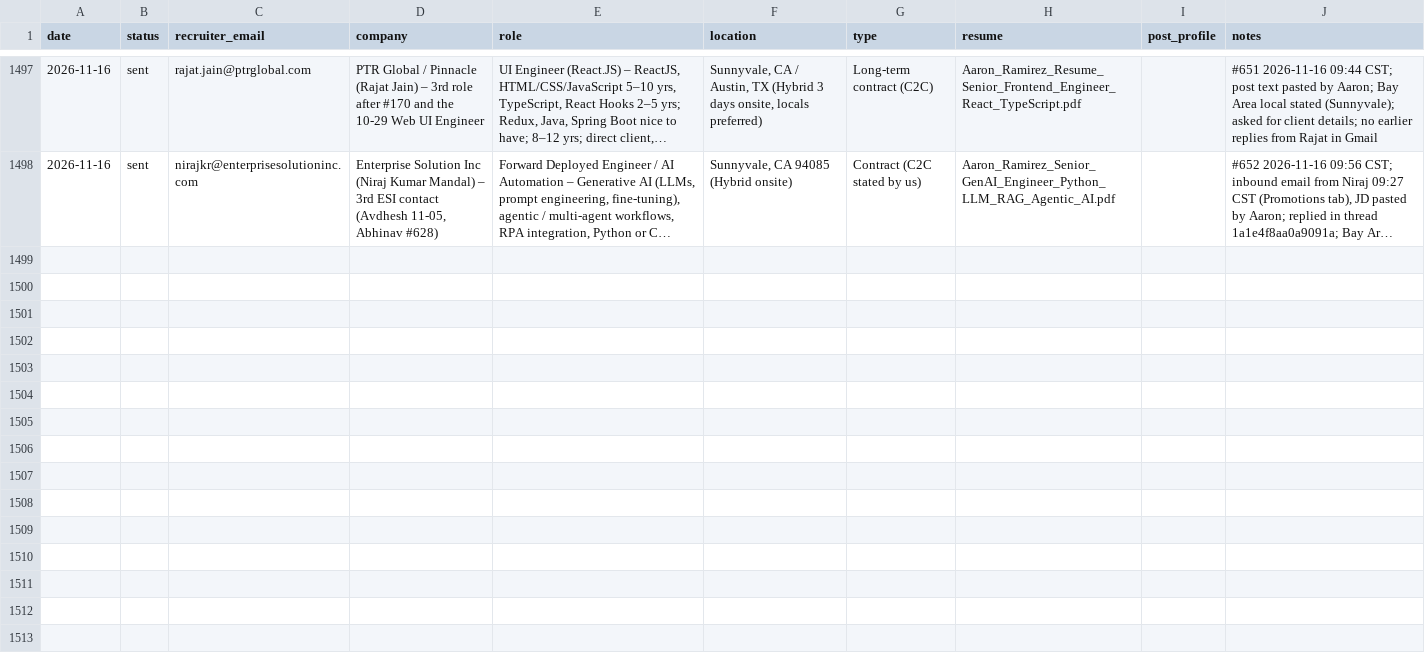
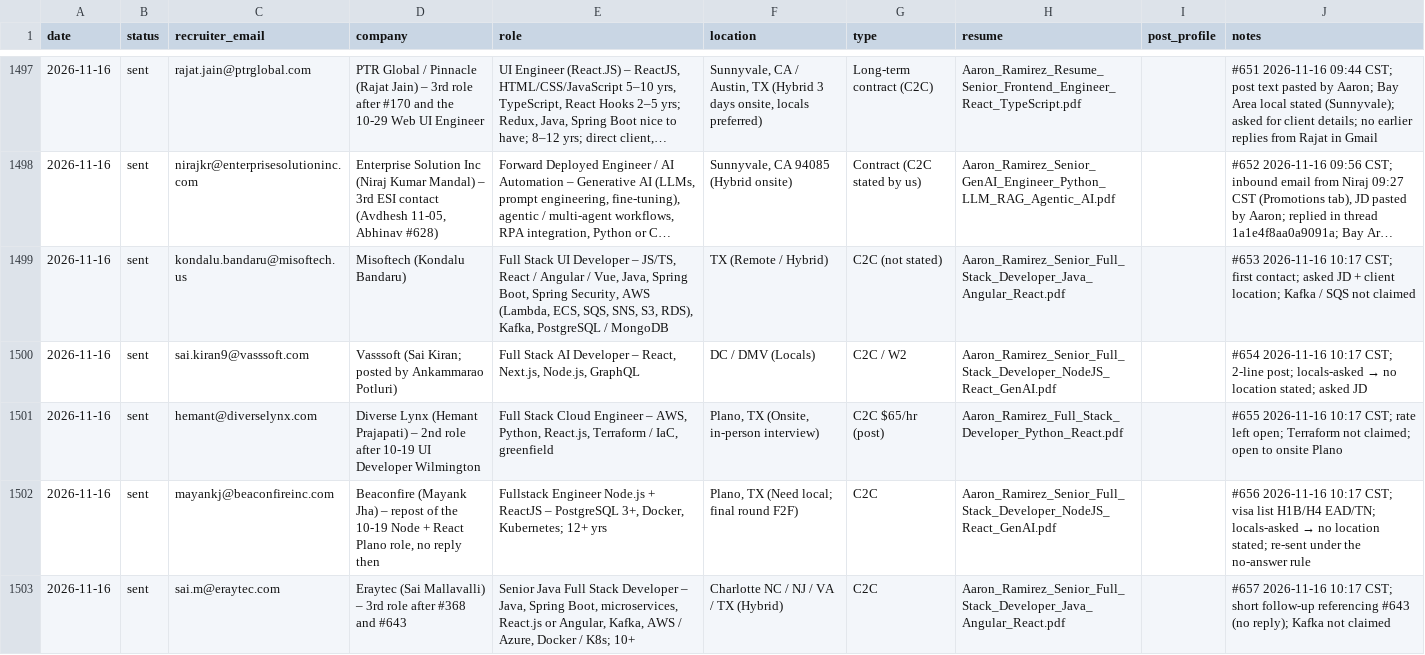
Before and after one commit to aaronrl25/outreach-pipeline-claude-day, a CSV file: data/2026-10-14/Outreach_Log.csv, drawn as a sheet; only a part is shown, gaps mark what is left out; long unchanged cells end in …; the diff covers the shown part only; the diff names each change by its address in the sheet, - before the commit and + after, or states it on an @@ line.

```diff
--- a/data/2026-10-14/Outreach_Log.csv
+++ b/data/2026-10-14/Outreach_Log.csv
+row 1499: 2026-11-16 | sent | kondalu.bandaru@misoftech.us | Misoftech (Kondalu Bandaru) | Full Stack UI Developer – JS/TS, React / Angular / Vue, Java, Spring Boot, Spring Security, AWS (Lambda, ECS, SQS, SNS, S3, RDS), Kafka, PostgreSQL / MongoDB | TX (Remote / Hybrid) | C2C (not stated) | Aaron_Ramirez_Senior_Full_Stack_Developer_Java_Angular_React.pdf |  | #653 2026-11-16 10:17 CST; first contact; asked JD + client location; Kafka / SQS not claimed
+row 1500: 2026-11-16 | sent | sai.kiran9@vasssoft.com | Vasssoft (Sai Kiran; posted by Ankammarao Potluri) | Full Stack AI Developer – React, Next.js, Node.js, GraphQL | DC / DMV (Locals) | C2C / W2 | Aaron_Ramirez_Senior_Full_Stack_Developer_NodeJS_React_GenAI.pdf |  | #654 2026-11-16 10:17 CST; 2-line post; locals-asked → no location stated; asked JD
+row 1501: 2026-11-16 | sent | hemant@diverselynx.com | Diverse Lynx (Hemant Prajapati) – 2nd role after 10-19 UI Developer Wilmington | Full Stack Cloud Engineer – AWS, Python, React.js, Terraform / IaC, greenfield | Plano, TX (Onsite, in-person interview) | C2C $65/hr (post) | Aaron_Ramirez_Full_Stack_Developer_Python_React.pdf |  | #655 2026-11-16 10:17 CST; rate left open; Terraform not claimed; open to onsite Plano
+row 1502: 2026-11-16 | sent | mayankj@beaconfireinc.com | Beaconfire (Mayank Jha) – repost of the 10-19 Node + React Plano role, no reply then | Fullstack Engineer Node.js + ReactJS – PostgreSQL 3+, Docker, Kubernetes; 12+ yrs | Plano, TX (Need local; final round F2F) | C2C | Aaron_Ramirez_Senior_Full_Stack_Developer_NodeJS_React_GenAI.pdf |  | #656 2026-11-16 10:17 CST; visa list H1B/H4 EAD/TN; locals-asked → no location stated; re-sent under the no-answer rule
+row 1503: 2026-11-16 | sent | sai.m@eraytec.com | Eraytec (Sai Mallavalli) – 3rd role after #368 and #643 | Senior Java Full Stack Developer – Java, Spring Boot, microservices, React.js or Angular, Kafka, AWS / Azure, Docker / K8s; 10+ | Charlotte NC / NJ / VA / TX (Hybrid) | C2C | Aaron_Ramirez_Senior_Full_Stack_Developer_Java_Angular_React.pdf |  | #657 2026-11-16 10:17 CST; short follow-up referencing #643 (no reply); Kafka not claimed
```
Also changed, not shown: 4 added rows elsewhere in this file, data/2026-10-14/Opportunity_Tracker_2026-10-14.csv, 10 other files.
